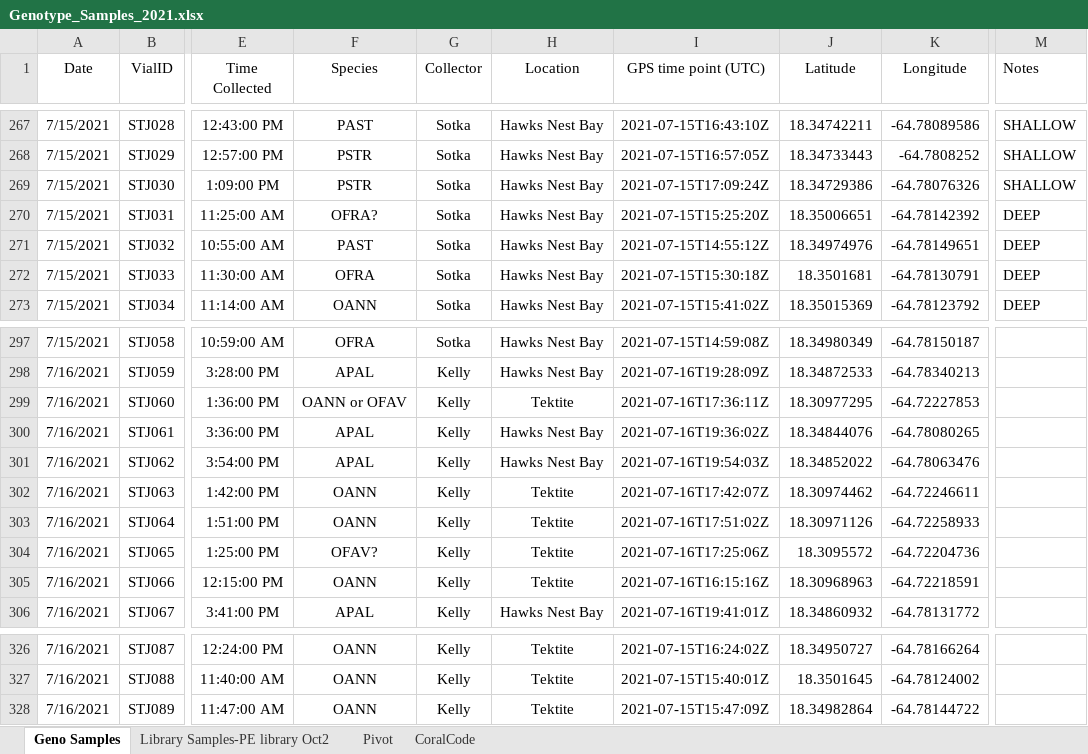
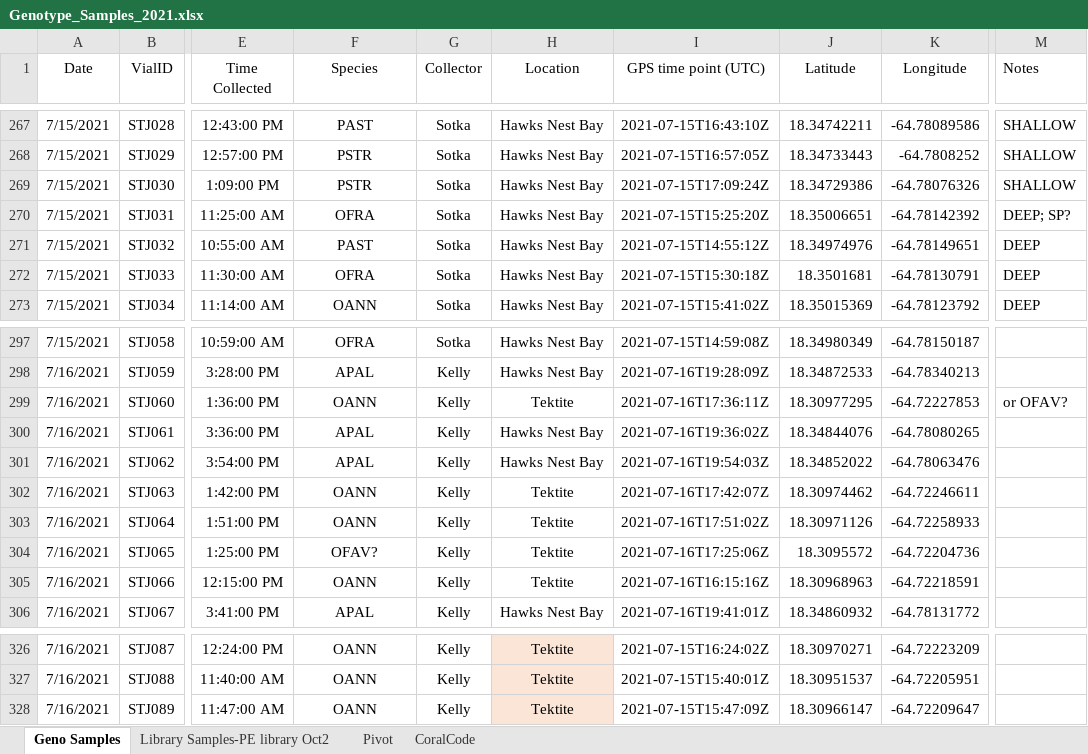
Before and after one commit to sesno/Coral-Sampling, an Excel workbook: Data/Genotype_Samples_2021.xlsx, sheet Geno Samples, drawn as a sheet; only a part is shown, gaps mark what is left out; values as stored, in another font and other column widths than the file's, no borders; the diff covers the shown part only; the diff names each change by its address in the sheet, - before the commit and + after, or states it on an @@ line.

```diff
--- a/Data/Genotype_Samples_2021.xlsx (sheet Geno Samples)
+++ b/Data/Genotype_Samples_2021.xlsx (sheet Geno Samples)
-F270 (Species): OFRA?
+F270 (Species): OFRA
-M270 (Notes): DEEP
+M270 (Notes): DEEP; SP?
-F299 (Species): OANN or OFAV
+F299 (Species): OANN
-M299 (Notes): (empty)
+M299 (Notes): or OFAV?
-H326:H328 fill: none
+H326:H328 fill: #FBE5D6
-J326 (Latitude): 18.34950727
+J326 (Latitude): 18.30970271
-K326 (Longitude): -64.78166264
+K326 (Longitude): -64.72223209
-J327 (Latitude): 18.3501645
+J327 (Latitude): 18.30951537
-K327 (Longitude): -64.78124002
+K327 (Longitude): -64.72205951
-J328 (Latitude): 18.34982864
+J328 (Latitude): 18.30966147
-K328 (Longitude): -64.78144722
+K328 (Longitude): -64.72209647
```
Also changed, not shown: 96 edited cells, cell formats and merged cells elsewhere in this sheet, Data/Genotype_Samples_2022.xlsx, 16 other files.
